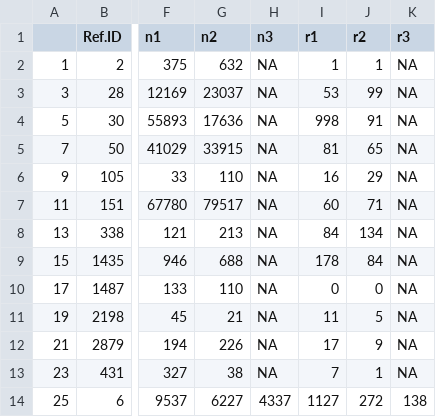
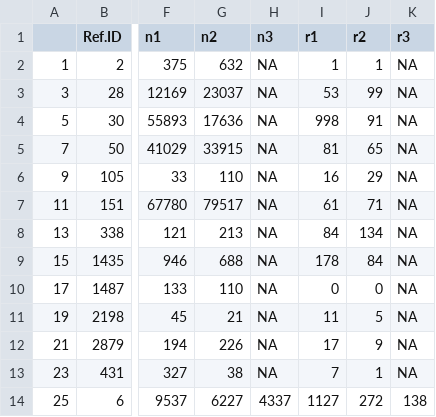
Before and after one commit to ICON-in-R/covid-NMA, a CSV file: data/BUGS_input_data_Hospitalizations.csv, drawn as a sheet; only a part is shown, gaps mark what is left out; the diff names each change by its address in the sheet, - before the commit and + after, or states it on an @@ line.

```diff
--- a/data/BUGS_input_data_Hospitalizations.csv
+++ b/data/BUGS_input_data_Hospitalizations.csv
-I7 (r1): 60
+I7 (r1): 61
```
Also changed, not shown: data/BUGS_input_data_COVID_infection.csv, data/BUGS_input_data_Deaths.csv, 2 other files.
